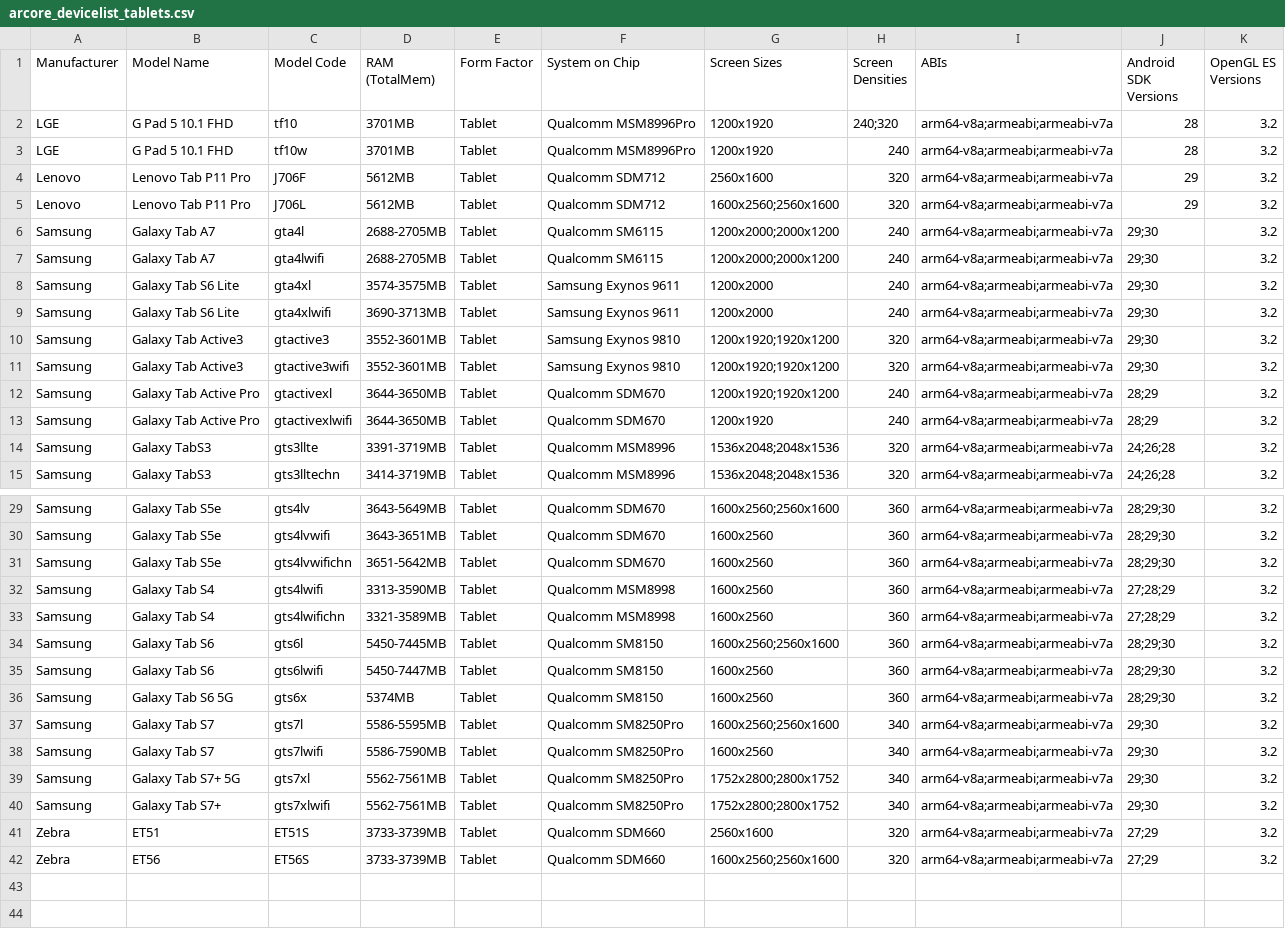
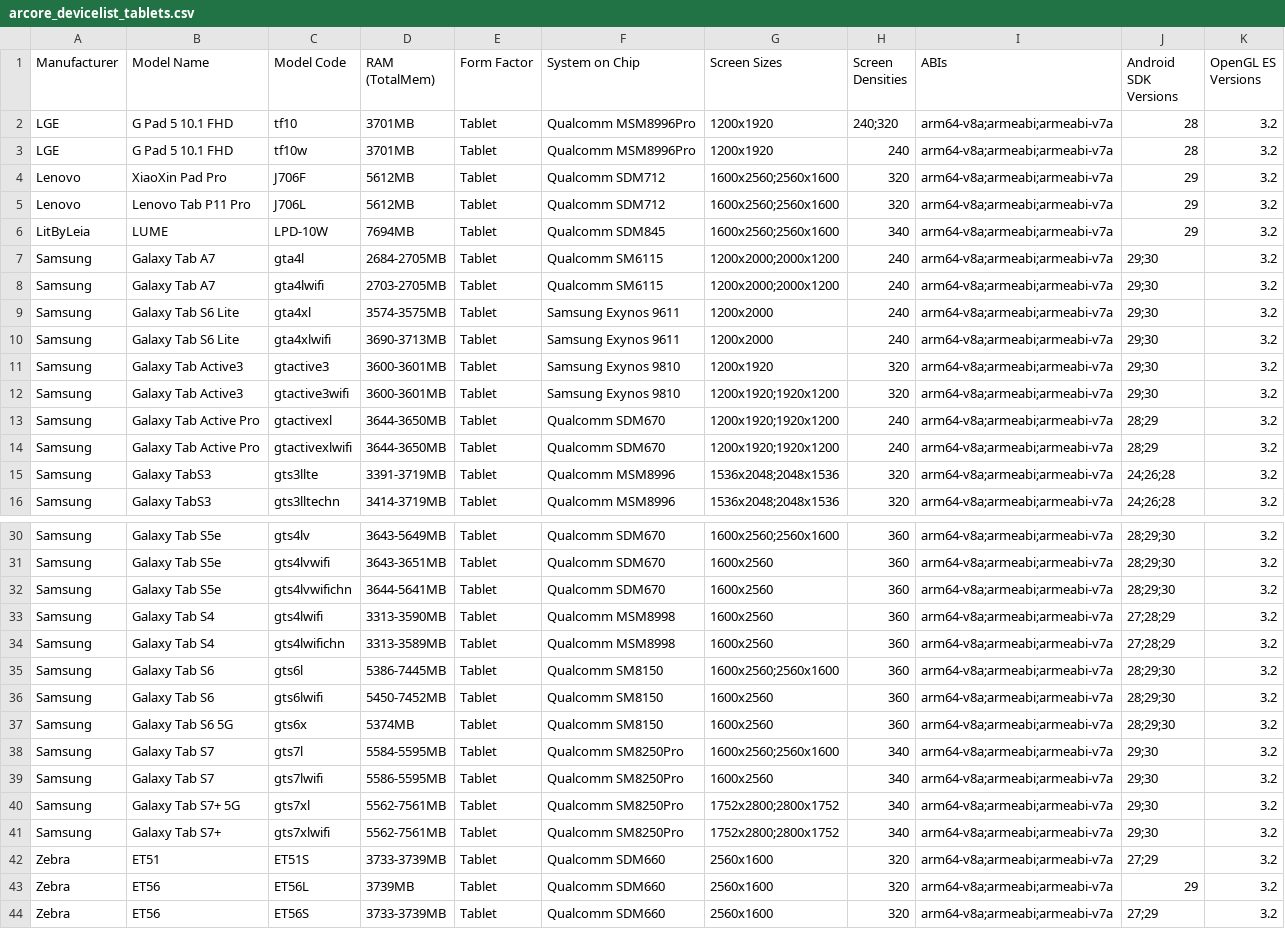
Before and after one commit to rolandsmeenk/ARCore-devices, a CSV file: arcore_devicelist_tablets.csv, drawn as a sheet; only a part is shown, gaps mark what is left out; the diff covers the shown part only.

```diff
--- a/arcore_devicelist_tablets.csv
+++ b/arcore_devicelist_tablets.csv
@@ -3,12 +3,13 @@ LGE,G Pad 5 10.1 FHD,tf10,3701MB,Tablet,Qualcomm MSM8996Pro,1200x1920,240;320,ar
 LGE,G Pad 5 10.1 FHD,tf10w,3701MB,Tablet,Qualcomm MSM8996Pro,1200x1920,240,arm64-v8a;armeabi;armeabi-v7a,28,3.2
-Lenovo,Lenovo Tab P11 Pro,J706F,5612MB,Tablet,Qualcomm SDM712,2560x1600,320,arm64-v8a;armeabi;armeabi-v7a,29,3.2
+Lenovo,XiaoXin Pad Pro,J706F,5612MB,Tablet,Qualcomm SDM712,1600x2560;2560x1600,320,arm64-v8a;armeabi;armeabi-v7a,29,3.2
 Lenovo,Lenovo Tab P11 Pro,J706L,5612MB,Tablet,Qualcomm SDM712,1600x2560;2560x1600,320,arm64-v8a;armeabi;armeabi-v7a,29,3.2
-Samsung,Galaxy Tab A7,gta4l,2688-2705MB,Tablet,Qualcomm SM6115,1200x2000;2000x1200,240,arm64-v8a;armeabi;armeabi-v7a,29;30,3.2
-Samsung,Galaxy Tab A7,gta4lwifi,2688-2705MB,Tablet,Qualcomm SM6115,1200x2000;2000x1200,240,arm64-v8a;armeabi;armeabi-v7a,29;30,3.2
+LitByLeia,LUME,LPD-10W,7694MB,Tablet,Qualcomm SDM845,1600x2560;2560x1600,340,arm64-v8a;armeabi;armeabi-v7a,29,3.2
+Samsung,Galaxy Tab A7,gta4l,2684-2705MB,Tablet,Qualcomm SM6115,1200x2000;2000x1200,240,arm64-v8a;armeabi;armeabi-v7a,29;30,3.2
+Samsung,Galaxy Tab A7,gta4lwifi,2703-2705MB,Tablet,Qualcomm SM6115,1200x2000;2000x1200,240,arm64-v8a;armeabi;armeabi-v7a,29;30,3.2
 Samsung,Galaxy Tab S6 Lite,gta4xl,3574-3575MB,Tablet,Samsung Exynos 9611,1200x2000,240,arm64-v8a;armeabi;armeabi-v7a,29;30,3.2
 Samsung,Galaxy Tab S6 Lite,gta4xlwifi,3690-3713MB,Tablet,Samsung Exynos 9611,1200x2000,240,arm64-v8a;armeabi;armeabi-v7a,29;30,3.2
-Samsung,Galaxy Tab Active3,gtactive3,3552-3601MB,Tablet,Samsung Exynos 9810,1200x1920;1920x1200,320,arm64-v8a;armeabi;armeabi-v7a,29;30,3.2
-Samsung,Galaxy Tab Active3,gtactive3wifi,3552-3601MB,Tablet,Samsung Exynos 9810,1200x1920;1920x1200,320,arm64-v8a;armeabi;armeabi-v7a,29;30,3.2
+Samsung,Galaxy Tab Active3,gtactive3,3600-3601MB,Tablet,Samsung Exynos 9810,1200x1920,320,arm64-v8a;armeabi;armeabi-v7a,29;30,3.2
+Samsung,Galaxy Tab Active3,gtactive3wifi,3600-3601MB,Tablet,Samsung Exynos 9810,1200x1920;1920x1200,320,arm64-v8a;armeabi;armeabi-v7a,29;30,3.2
 Samsung,Galaxy Tab Active Pro,gtactivexl,3644-3650MB,Tablet,Qualcomm SDM670,1200x1920;1920x1200,240,arm64-v8a;armeabi;armeabi-v7a,28;29,3.2
-Samsung,Galaxy Tab Active Pro,gtactivexlwifi,3644-3650MB,Tablet,Qualcomm SDM670,1200x1920,240,arm64-v8a;armeabi;armeabi-v7a,28;29,3.2
+Samsung,Galaxy Tab Active Pro,gtactivexlwifi,3644-3650MB,Tablet,Qualcomm SDM670,1200x1920;1920x1200,240,arm64-v8a;armeabi;armeabi-v7a,28;29,3.2
 Samsung,Galaxy TabS3,gts3llte,3391-3719MB,Tablet,Qualcomm MSM8996,1536x2048;2048x1536,320,arm64-v8a;armeabi;armeabi-v7a,24;26;28,3.2
@@ -30,10 +31,10 @@ Samsung,Galaxy Tab S5e,gts4lv,3643-5649MB,Tablet,Qualcomm SDM670,1600x2560;2560x
 Samsung,Galaxy Tab S5e,gts4lvwifi,3643-3651MB,Tablet,Qualcomm SDM670,1600x2560,360,arm64-v8a;armeabi;armeabi-v7a,28;29;30,3.2
-Samsung,Galaxy Tab S5e,gts4lvwifichn,3651-5642MB,Tablet,Qualcomm SDM670,1600x2560,360,arm64-v8a;armeabi;armeabi-v7a,28;29;30,3.2
+Samsung,Galaxy Tab S5e,gts4lvwifichn,3644-5641MB,Tablet,Qualcomm SDM670,1600x2560,360,arm64-v8a;armeabi;armeabi-v7a,28;29;30,3.2
 Samsung,Galaxy Tab S4,gts4lwifi,3313-3590MB,Tablet,Qualcomm MSM8998,1600x2560,360,arm64-v8a;armeabi;armeabi-v7a,27;28;29,3.2
-Samsung,Galaxy Tab S4,gts4lwifichn,3321-3589MB,Tablet,Qualcomm MSM8998,1600x2560,360,arm64-v8a;armeabi;armeabi-v7a,27;28;29,3.2
-Samsung,Galaxy Tab S6,gts6l,5450-7445MB,Tablet,Qualcomm SM8150,1600x2560;2560x1600,360,arm64-v8a;armeabi;armeabi-v7a,28;29;30,3.2
-Samsung,Galaxy Tab S6,gts6lwifi,5450-7447MB,Tablet,Qualcomm SM8150,1600x2560,360,arm64-v8a;armeabi;armeabi-v7a,28;29;30,3.2
+Samsung,Galaxy Tab S4,gts4lwifichn,3313-3589MB,Tablet,Qualcomm MSM8998,1600x2560,360,arm64-v8a;armeabi;armeabi-v7a,27;28;29,3.2
+Samsung,Galaxy Tab S6,gts6l,5386-7445MB,Tablet,Qualcomm SM8150,1600x2560;2560x1600,360,arm64-v8a;armeabi;armeabi-v7a,28;29;30,3.2
+Samsung,Galaxy Tab S6,gts6lwifi,5450-7452MB,Tablet,Qualcomm SM8150,1600x2560,360,arm64-v8a;armeabi;armeabi-v7a,28;29;30,3.2
 Samsung,Galaxy Tab S6 5G,gts6x,5374MB,Tablet,Qualcomm SM8150,1600x2560,360,arm64-v8a;armeabi;armeabi-v7a,28;29;30,3.2
-Samsung,Galaxy Tab S7,gts7l,5586-5595MB,Tablet,Qualcomm SM8250Pro,1600x2560;2560x1600,340,arm64-v8a;armeabi;armeabi-v7a,29;30,3.2
-Samsung,Galaxy Tab S7,gts7lwifi,5586-7590MB,Tablet,Qualcomm SM8250Pro,1600x2560,340,arm64-v8a;armeabi;armeabi-v7a,29;30,3.2
+Samsung,Galaxy Tab S7,gts7l,5584-5595MB,Tablet,Qualcomm SM8250Pro,1600x2560;2560x1600,340,arm64-v8a;armeabi;armeabi-v7a,29;30,3.2
+Samsung,Galaxy Tab S7,gts7lwifi,5586-5595MB,Tablet,Qualcomm SM8250Pro,1600x2560,340,arm64-v8a;armeabi;armeabi-v7a,29;30,3.2
 Samsung,Galaxy Tab S7+ 5G,gts7xl,5562-7561MB,Tablet,Qualcomm SM8250Pro,1752x2800;2800x1752,340,arm64-v8a;armeabi;armeabi-v7a,29;30,3.2
@@ -41,2 +42,3 @@ Samsung,Galaxy Tab S7+,gts7xlwifi,5562-7561MB,Tablet,Qualcomm SM8250Pro,1752x280
 Zebra,ET51,ET51S,3733-3739MB,Tablet,Qualcomm SDM660,2560x1600,320,arm64-v8a;armeabi;armeabi-v7a,27;29,3.2
-Zebra,ET56,ET56S,3733-3739MB,Tablet,Qualcomm SDM660,1600x2560;2560x1600,320,arm64-v8a;armeabi;armeabi-v7a,27;29,3.2
+Zebra,ET56,ET56L,3739MB,Tablet,Qualcomm SDM660,2560x1600,320,arm64-v8a;armeabi;armeabi-v7a,29,3.2
+Zebra,ET56,ET56S,3733-3739MB,Tablet,Qualcomm SDM660,2560x1600,320,arm64-v8a;armeabi;armeabi-v7a,27;29,3.2
```
Also changed, not shown: 2 edited cells elsewhere in this file, arcore_devicelist.csv, arcore_devicelist_depth_api_support.csv.
